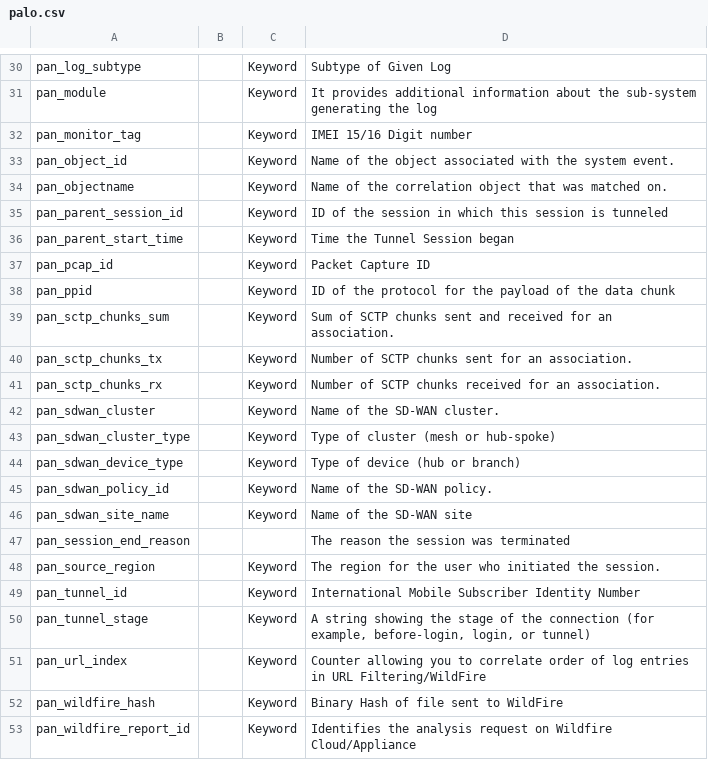
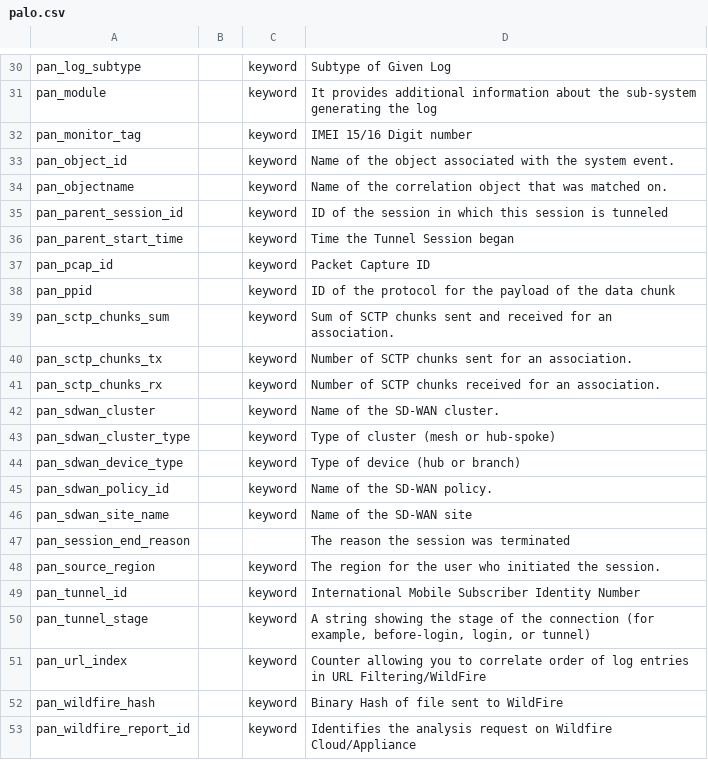
Before and after one commit to Graylog2/graylog-schema, a CSV file: source/schema/entities/vendor_entities/palo.csv, drawn as a sheet; only a part is shown, gaps mark what is left out; the diff covers the shown part only.

```diff
--- a/source/schema/entities/vendor_entities/palo.csv
+++ b/source/schema/entities/vendor_entities/palo.csv
@@ -30,24 +30,24 @@
-"pan_log_subtype",,"Keyword","Subtype of Given Log"
-"pan_module",,"Keyword","It provides additional information about the sub-system generating the log"
-"pan_monitor_tag",,"Keyword","IMEI 15/16 Digit number"
-"pan_object_id",,"Keyword","Name of the object associated with the system event."
-"pan_objectname",,"Keyword","Name of the correlation object that was matched on."
-"pan_parent_session_id",,"Keyword","ID of the session in which this session is tunneled"
-"pan_parent_start_time",,"Keyword","Time the Tunnel Session began"
-"pan_pcap_id",,"Keyword","Packet Capture ID"
-"pan_ppid",,"Keyword","ID of the protocol for the payload of the data chunk"
-"pan_sctp_chunks_sum",,"Keyword","Sum of SCTP chunks sent and received for an association."
-"pan_sctp_chunks_tx",,"Keyword","Number of SCTP chunks sent for an association."
-"pan_sctp_chunks_rx",,"Keyword","Number of SCTP chunks received for an association."
-"pan_sdwan_cluster",,"Keyword","Name of the SD-WAN cluster."
-"pan_sdwan_cluster_type",,"Keyword","Type of cluster (mesh or hub-spoke)"
-"pan_sdwan_device_type",,"Keyword","Type of device (hub or branch)"
-"pan_sdwan_policy_id",,"Keyword","Name of the SD-WAN policy."
-"pan_sdwan_site_name",,"Keyword","Name of the SD-WAN site"
+"pan_log_subtype",,"keyword","Subtype of Given Log"
+"pan_module",,"keyword","It provides additional information about the sub-system generating the log"
+"pan_monitor_tag",,"keyword","IMEI 15/16 Digit number"
+"pan_object_id",,"keyword","Name of the object associated with the system event."
+"pan_objectname",,"keyword","Name of the correlation object that was matched on."
+"pan_parent_session_id",,"keyword","ID of the session in which this session is tunneled"
+"pan_parent_start_time",,"keyword","Time the Tunnel Session began"
+"pan_pcap_id",,"keyword","Packet Capture ID"
+"pan_ppid",,"keyword","ID of the protocol for the payload of the data chunk"
+"pan_sctp_chunks_sum",,"keyword","Sum of SCTP chunks sent and received for an association."
+"pan_sctp_chunks_tx",,"keyword","Number of SCTP chunks sent for an association."
+"pan_sctp_chunks_rx",,"keyword","Number of SCTP chunks received for an association."
+"pan_sdwan_cluster",,"keyword","Name of the SD-WAN cluster."
+"pan_sdwan_cluster_type",,"keyword","Type of cluster (mesh or hub-spoke)"
+"pan_sdwan_device_type",,"keyword","Type of device (hub or branch)"
+"pan_sdwan_policy_id",,"keyword","Name of the SD-WAN policy."
+"pan_sdwan_site_name",,"keyword","Name of the SD-WAN site"
 "pan_session_end_reason",,,"The reason the session was terminated"
-"pan_source_region",,"Keyword","The region for the user who initiated the session."
-"pan_tunnel_id",,"Keyword","International Mobile Subscriber Identity Number"
-"pan_tunnel_stage",,"Keyword","A string showing the stage of the connection (for example, before-login, login, or tunnel)"
-"pan_url_index",,"Keyword","Counter allowing you to correlate order of log entries in URL Filtering/WildFire"
-"pan_wildfire_hash",,"Keyword","Binary Hash of file sent to WildFire"
-"pan_wildfire_report_id",,"Keyword","Identifies the analysis request on Wildfire Cloud/Appliance"
+"pan_source_region",,"keyword","The region for the user who initiated the session."
+"pan_tunnel_id",,"keyword","International Mobile Subscriber Identity Number"
+"pan_tunnel_stage",,"keyword","A string showing the stage of the connection (for example, before-login, login, or tunnel)"
+"pan_url_index",,"keyword","Counter allowing you to correlate order of log entries in URL Filtering/WildFire"
+"pan_wildfire_hash",,"keyword","Binary Hash of file sent to WildFire"
+"pan_wildfire_report_id",,"keyword","Identifies the analysis request on Wildfire Cloud/Appliance"
```
Also changed, not shown: 28 edited cells elsewhere in this file, source/schema/entities/vendor_entities/windows.csv, 1 other file.
